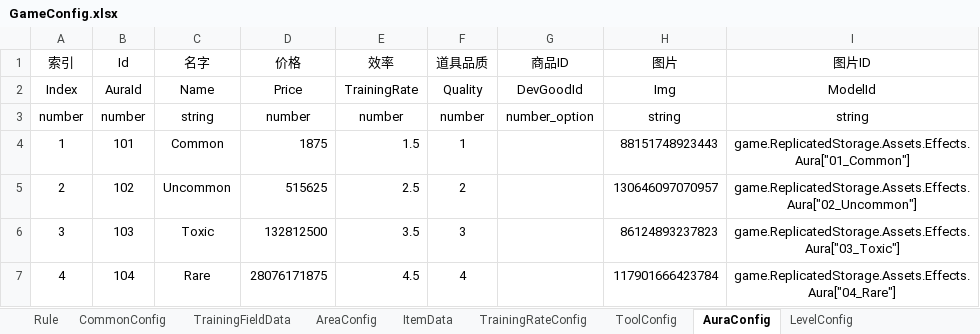
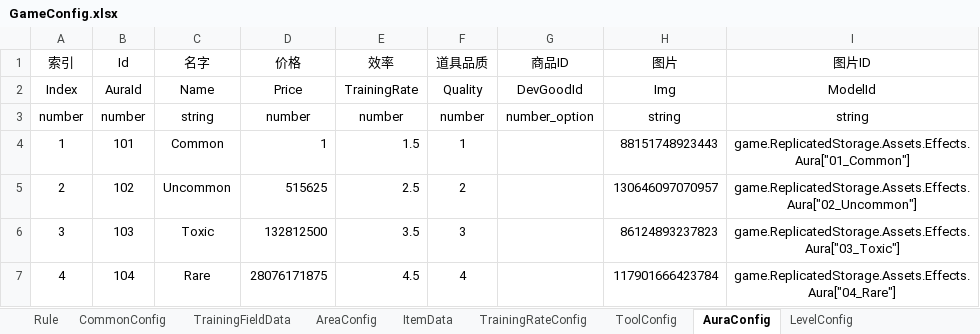
Before and after one commit to Lanransh/Roblox_Y1, an Excel workbook: 配置文档/GameConfig.xlsx, sheet AuraConfig, drawn as a sheet; only a part is shown; values as stored, in another font and other column widths than the file's, no borders; the diff names each change by its address in the sheet, - before the commit and + after, or states it on an @@ line.

```diff
--- a/配置文档/GameConfig.xlsx (sheet AuraConfig)
+++ b/配置文档/GameConfig.xlsx (sheet AuraConfig)
-D4 (价格): 1875
+D4 (价格): 1
```
Also changed, not shown: 31 other files.
